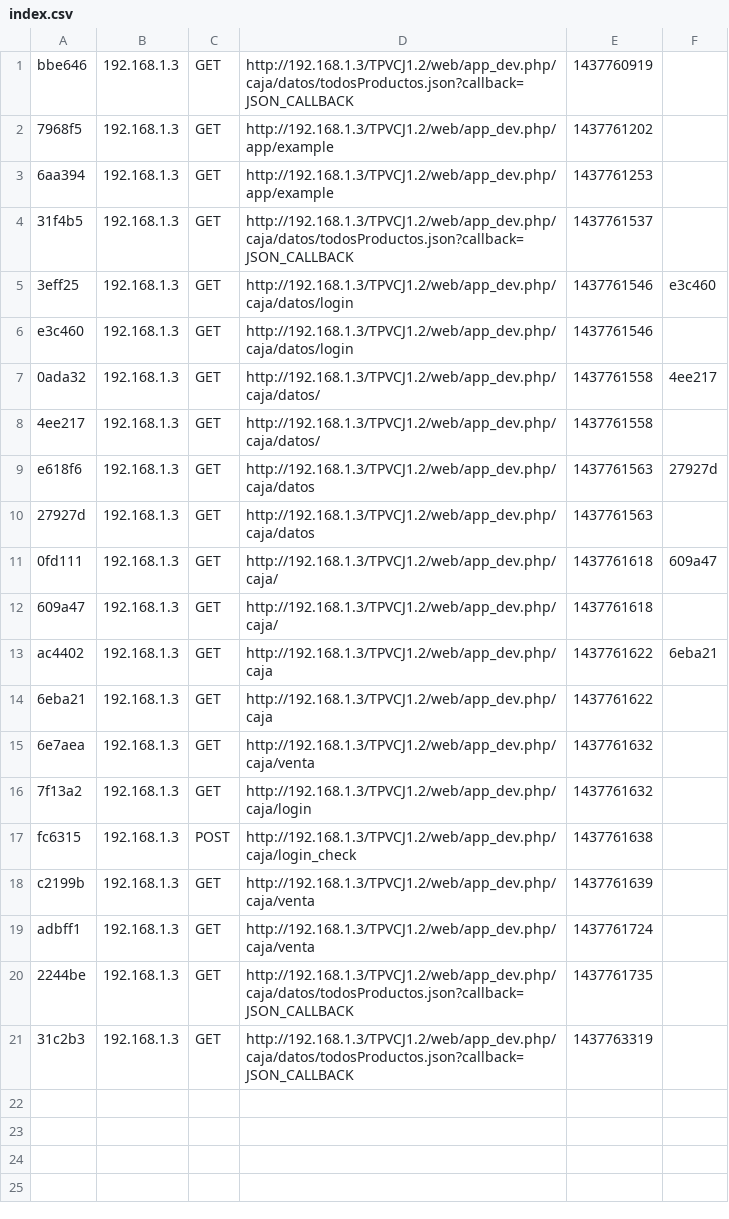
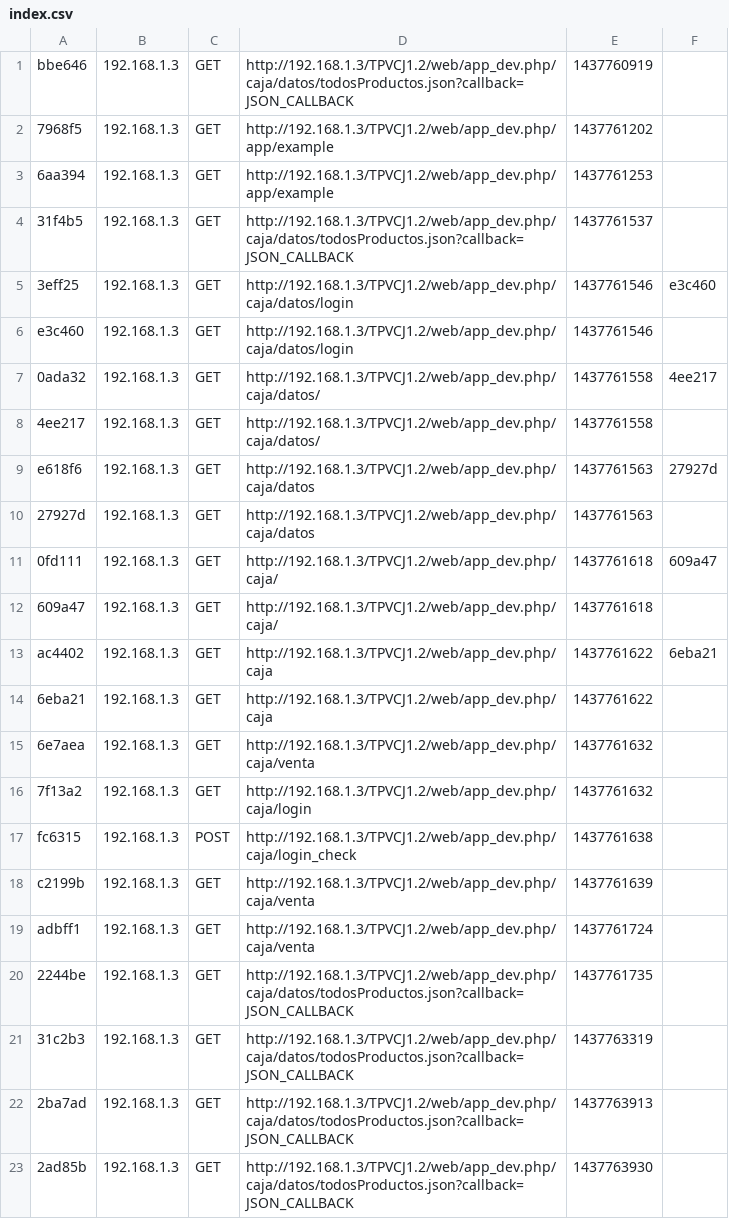
Before and after one commit to i52gagrj/Backend, a CSV file: app/cache/dev/profiler/index.csv, drawn as a sheet.

```diff
--- a/app/cache/dev/profiler/index.csv
+++ b/app/cache/dev/profiler/index.csv
@@ -21 +21,3 @@ adbff1,192.168.1.3,GET,http://192.168.1.3/TPVCJ1.2/web/app_dev.php/caja/venta,14
 31c2b3,192.168.1.3,GET,http://192.168.1.3/TPVCJ1.2/web/app_dev.php/caja/datos/todosProductos.json?callback=JSON_CALLBACK,1437763319,
+2ba7ad,192.168.1.3,GET,http://192.168.1.3/TPVCJ1.2/web/app_dev.php/caja/datos/todosProductos.json?callback=JSON_CALLBACK,1437763913,
+2ad85b,192.168.1.3,GET,http://192.168.1.3/TPVCJ1.2/web/app_dev.php/caja/datos/todosProductos.json?callback=JSON_CALLBACK,1437763930,
```
Also changed, not shown: 8 other files.
